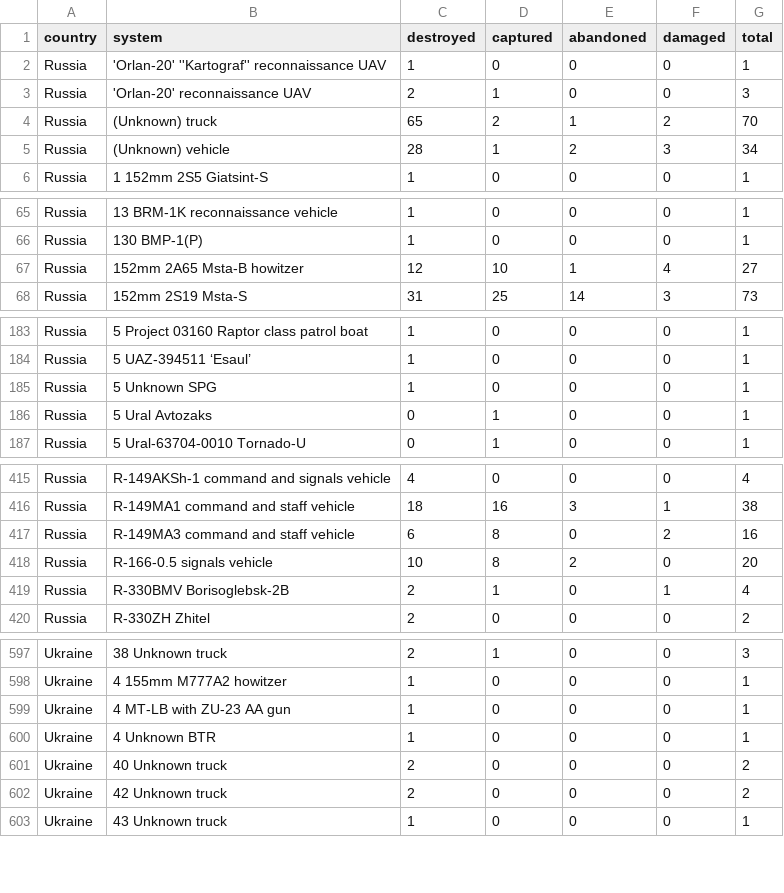
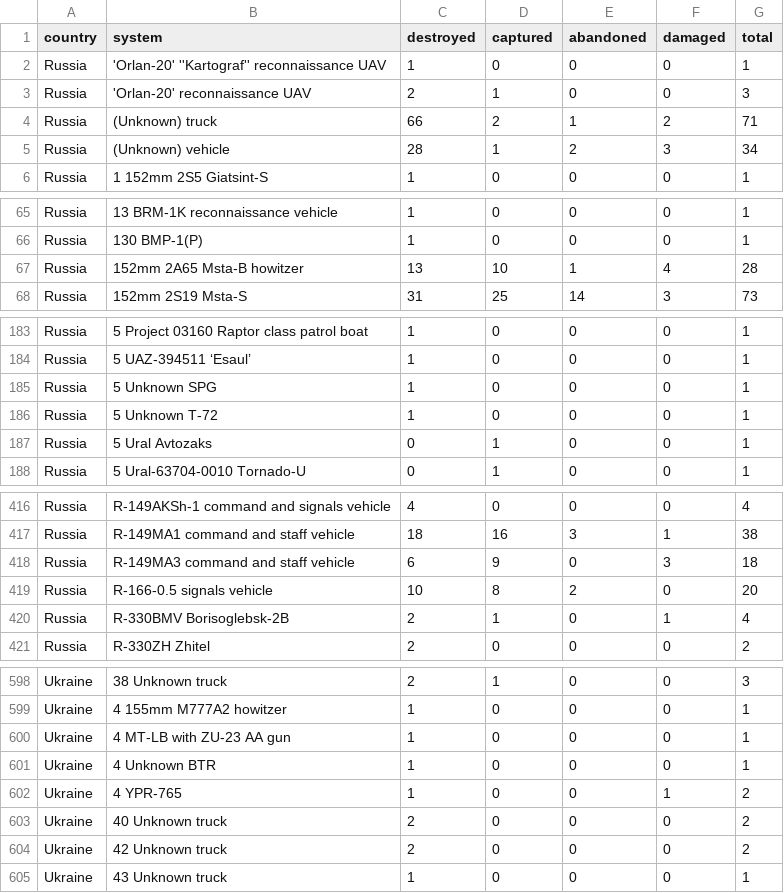
Before and after one commit to scarnecchia/oryx_data, a CSV file: totals_by_system_wide.csv, drawn as a sheet; only a part is shown, gaps mark what is left out; the diff covers the shown part only.

```diff
--- a/totals_by_system_wide.csv
+++ b/totals_by_system_wide.csv
@@ -3,3 +3,3 @@ Russia,'Orlan-20' ''Kartograf'' reconnaissance UAV,1,0,0,0,1
 Russia,'Orlan-20' reconnaissance UAV,2,1,0,0,3
-Russia,(Unknown) truck,65,2,1,2,70
+Russia,(Unknown) truck,66,2,1,2,71
 Russia,(Unknown) vehicle,28,1,2,3,34
@@ -66,3 +66,3 @@ Russia,13 BRM-1K reconnaissance vehicle,1,0,0,0,1
 Russia,130 BMP-1(P),1,0,0,0,1
-Russia,152mm 2A65 Msta-B howitzer,12,10,1,4,27
+Russia,152mm 2A65 Msta-B howitzer,13,10,1,4,28
 Russia,152mm 2S19 Msta-S,31,25,14,3,73
@@ -185,2 +185,3 @@ Russia,5 UAZ-394511 ‘Esaul’,1,0,0,0,1
 Russia,5 Unknown SPG,1,0,0,0,1
+Russia,5 Unknown T-72,1,0,0,0,1
 Russia,5 Ural Avtozaks,0,1,0,0,1
@@ -416,3 +417,3 @@ Russia,R-149AKSh-1 command and signals vehicle,4,0,0,0,4
 Russia,R-149MA1 command and staff vehicle,18,16,3,1,38
-Russia,R-149MA3 command and staff vehicle,6,8,0,2,16
+Russia,R-149MA3 command and staff vehicle,6,9,0,3,18
 Russia,R-166-0.5 signals vehicle,10,8,2,0,20
@@ -600,2 +601,3 @@ Ukraine,4 MT-LB with ZU-23 AA gun,1,0,0,0,1
 Ukraine,4 Unknown BTR,1,0,0,0,1
+Ukraine,4 YPR-765,1,0,0,1,2
 Ukraine,40 Unknown truck,2,0,0,0,2
```
Also changed, not shown: 22 edited cells elsewhere in this file, daily_count.csv, event_captured.csv, 5 other files.
